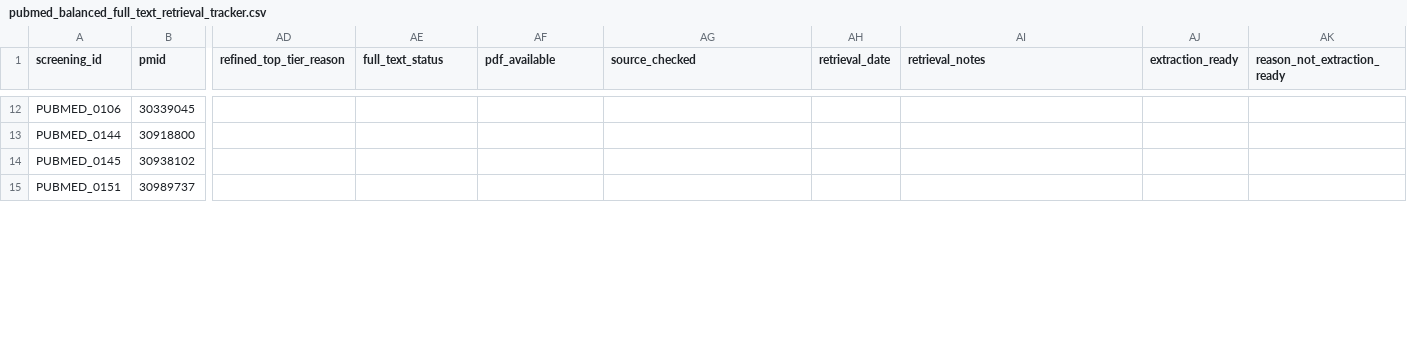
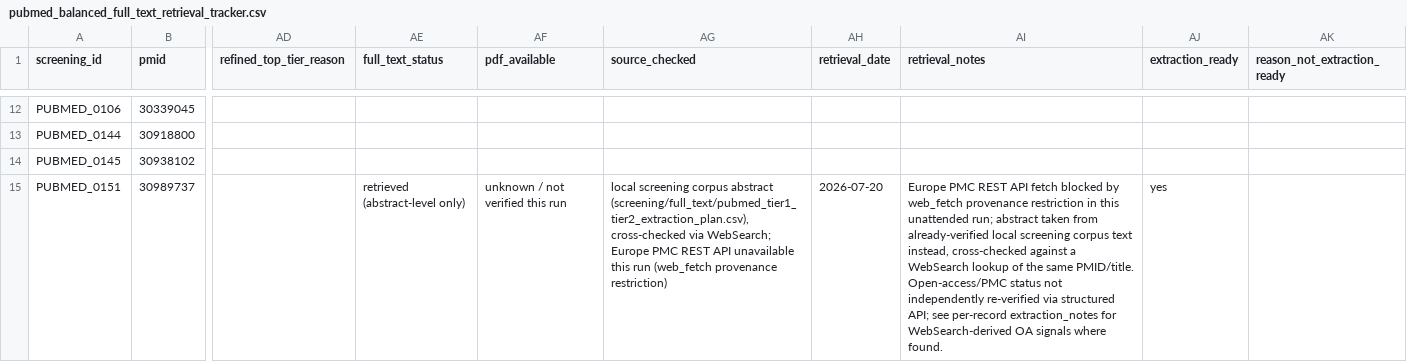
Before and after one commit to Sambbg/corneal-biomaterials-benchmark-review, a CSV file: screening/full_text/pubmed_balanced_full_text_retrieval_tracker.csv, drawn as a sheet; only a part is shown, gaps mark what is left out; the diff covers the shown part only; the diff names each change by its address in the sheet, - before the commit and + after, or states it on an @@ line.

Commit message:
complete Tier 1 extraction batch 5: 8 records (PUBMED_0240, 0320, 0359, 0392, 0477, 1016, 0151, 0152)

```diff
--- a/screening/full_text/pubmed_balanced_full_text_retrieval_tracker.csv
+++ b/screening/full_text/pubmed_balanced_full_text_retrieval_tracker.csv
-AE15 (full_text_status): (empty)
+AE15 (full_text_status): retrieved (abstract-level only)
-AF15 (pdf_available): (empty)
+AF15 (pdf_available): unknown / not verified this run
-AG15 (source_checked): (empty)
+AG15 (source_checked): local screening corpus abstract (screening/full_text/pubmed_tier1_tier2_extraction_plan.csv), cross-checked via WebSearch; Europe PMC REST API unavailable this run (web_fetch provenance restriction)
-AH15 (retrieval_date): (empty)
+AH15 (retrieval_date): 2026-07-20
-AI15 (retrieval_notes): (empty)
+AI15 (retrieval_notes): Europe PMC REST API fetch blocked by web_fetch provenance restriction in this unattended run; abstract taken from already-verified local screening corpus text instead, cross-checked against a WebSearch lookup of the same PMID/title. Open-access/PMC status not independently re-verified via structured API; see per-record extraction_notes for WebSearch-derived OA signals where found.
-AJ15 (extraction_ready): (empty)
+AJ15 (extraction_ready): yes
```
Also changed, not shown: 42 edited cells elsewhere in this file, 3 other files.
